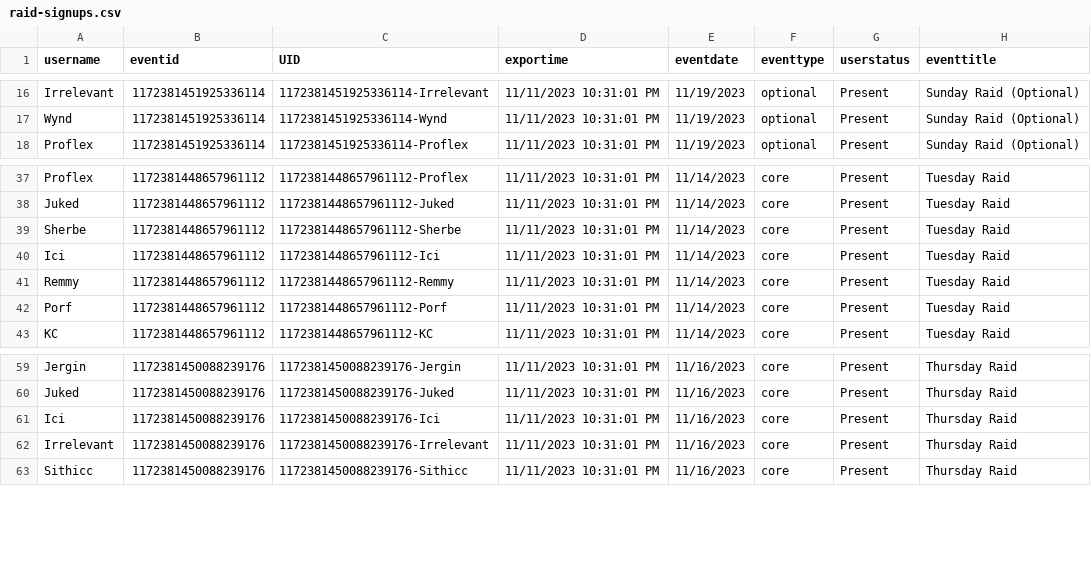
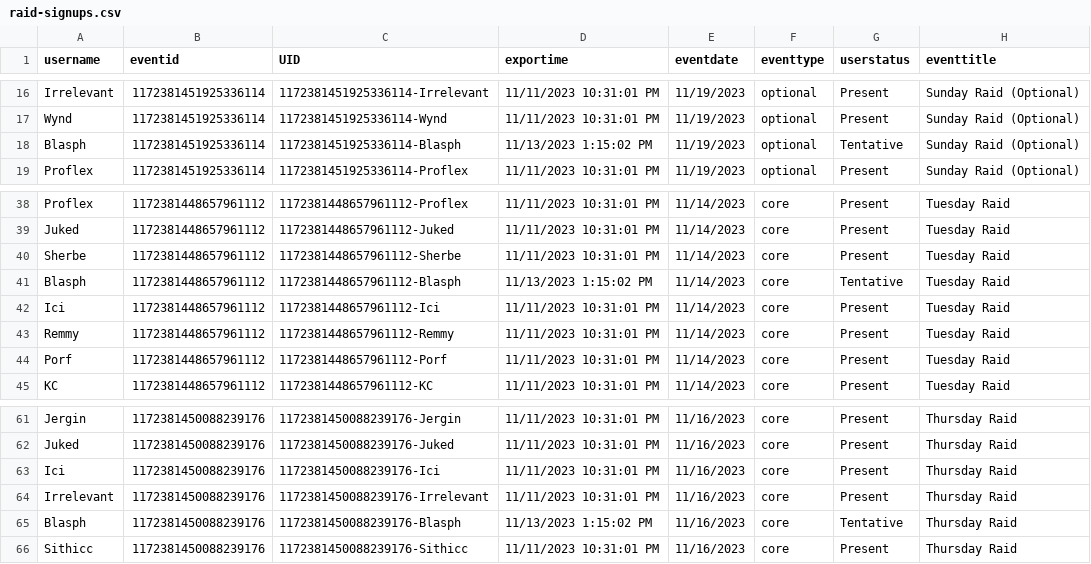
Before and after one commit to citadelgamingcommunity/wow, a CSV file: raid-signups.csv, drawn as a sheet; only a part is shown, gaps mark what is left out.

Commit message:
Signups Update 11.13.2023.13.11.03

```diff
--- a/raid-signups.csv
+++ b/raid-signups.csv
@@ -17,2 +17,3 @@
 "Wynd","1172381451925336114","1172381451925336114-Wynd","11/11/2023 10:31:01 PM","11/19/2023","optional","Present","Sunday Raid (Optional)"
+"Blasph","1172381451925336114","1172381451925336114-Blasph","11/13/2023 1:15:02 PM","11/19/2023","optional","Tentative","Sunday Raid (Optional)"
 "Proflex","1172381451925336114","1172381451925336114-Proflex","11/11/2023 10:31:01 PM","11/19/2023","optional","Present","Sunday Raid (Optional)"
@@ -39,2 +40,3 @@
 "Sherbe","1172381448657961112","1172381448657961112-Sherbe","11/11/2023 10:31:01 PM","11/14/2023","core","Present","Tuesday Raid"
+"Blasph","1172381448657961112","1172381448657961112-Blasph","11/13/2023 1:15:02 PM","11/14/2023","core","Tentative","Tuesday Raid"
 "Ici","1172381448657961112","1172381448657961112-Ici","11/11/2023 10:31:01 PM","11/14/2023","core","Present","Tuesday Raid"
@@ -62,2 +64,3 @@
 "Irrelevant","1172381450088239176","1172381450088239176-Irrelevant","11/11/2023 10:31:01 PM","11/16/2023","core","Present","Thursday Raid"
+"Blasph","1172381450088239176","1172381450088239176-Blasph","11/13/2023 1:15:02 PM","11/16/2023","core","Tentative","Thursday Raid"
 "Sithicc","1172381450088239176","1172381450088239176-Sithicc","11/11/2023 10:31:01 PM","11/16/2023","core","Present","Thursday Raid"
```
